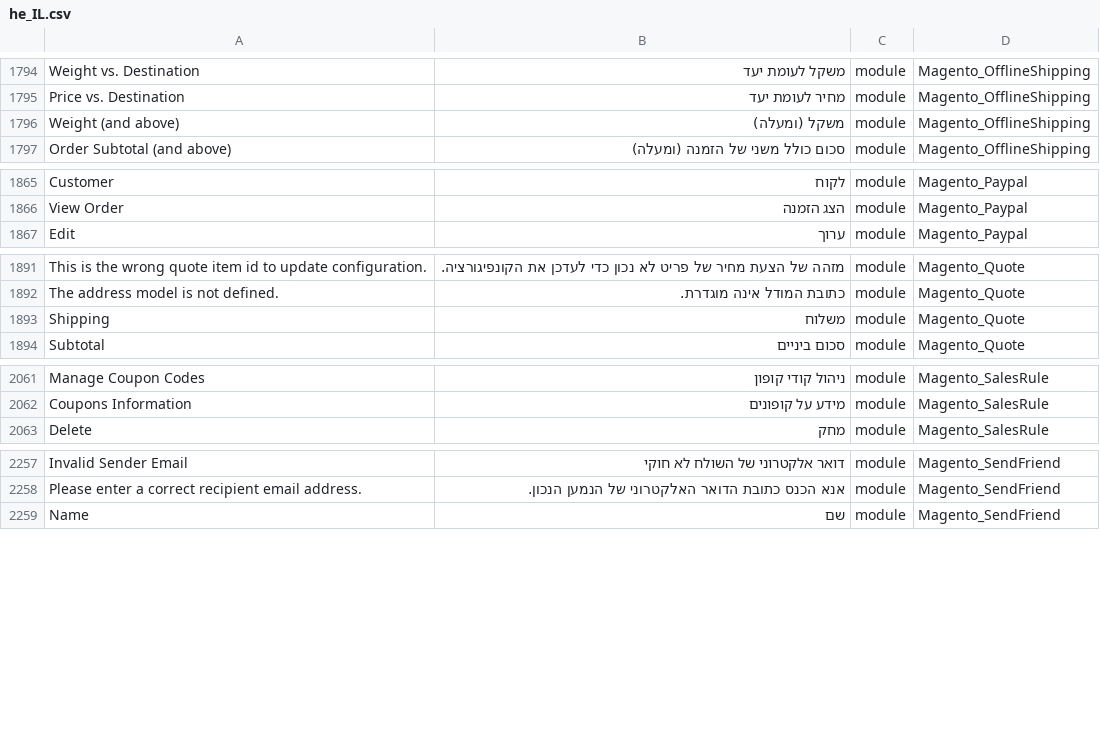
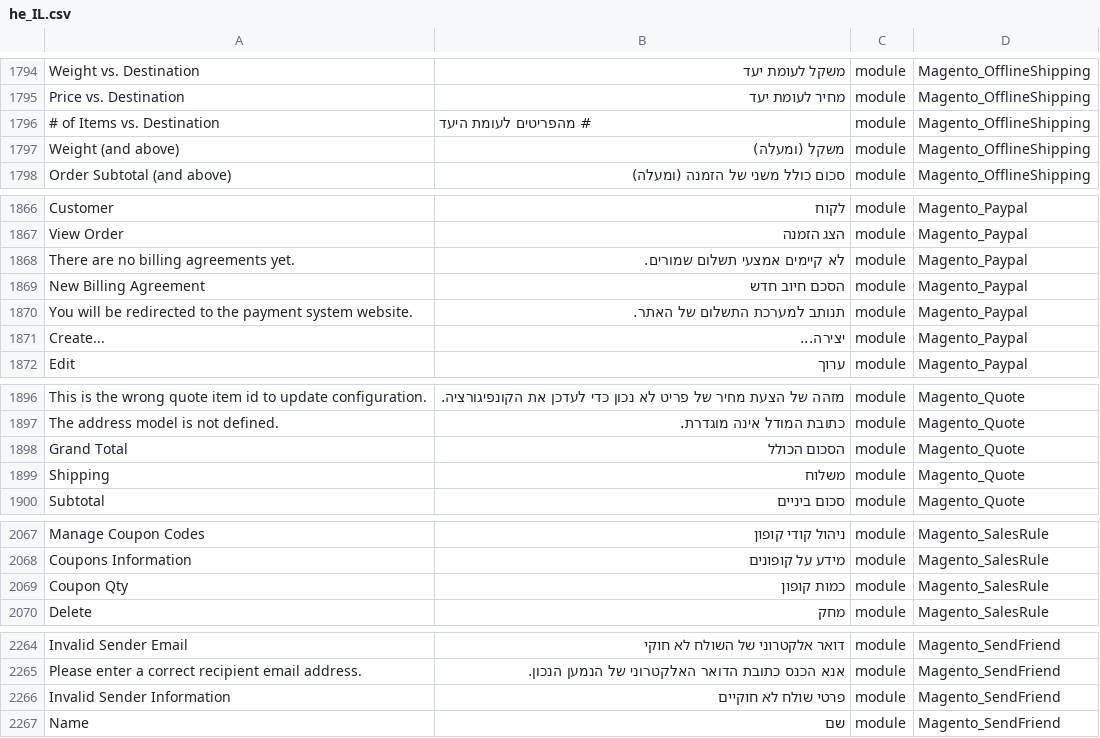
Before and after one commit to Magento2Translations/language_he_il, a CSV file: he_IL.csv, drawn as a sheet; only a part is shown, gaps mark what is left out; the diff covers the shown part only; the diff names each change by its address in the sheet, - before the commit and + after, or states it on an @@ line.

```diff
--- a/he_IL.csv
+++ b/he_IL.csv
+row 1796: # of Items vs. Destination | # מהפריטים לעומת היעד | module | Magento_OfflineShipping
+row 1868: There are no billing agreements yet. | לא קיימים אמצעי תשלום שמורים. | module | Magento_Paypal
+row 1869: New Billing Agreement | הסכם חיוב חדש | module | Magento_Paypal
+row 1870: You will be redirected to the payment system website. | תנותב למערכת התשלום של האתר. | module | Magento_Paypal
+row 1871: Create... | יצירה... | module | Magento_Paypal
+row 1898: Grand Total | הסכום הכולל | module | Magento_Quote
+row 2069: Coupon Qty | כמות קופון | module | Magento_SalesRule
+row 2266: Invalid Sender Information | פרטי שולח לא חוקיים | module | Magento_SendFriend
```
Also changed, not shown: 3 added rows elsewhere in this file, 2 other files.
